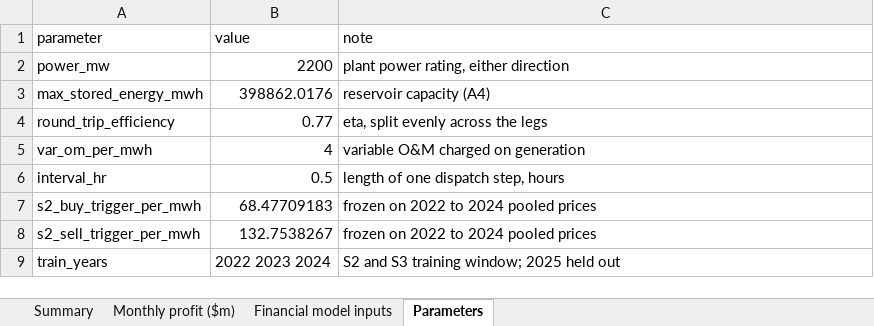
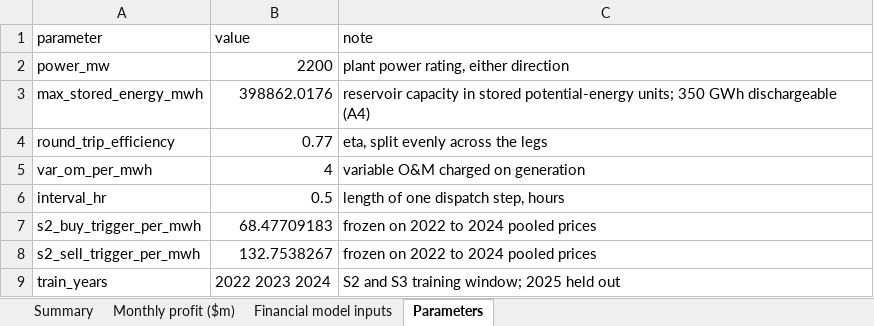
Before and after one commit to yobin-tim/snowy-arbitrage, an Excel workbook: python/results/results.xlsx, sheet Parameters, drawn as a sheet; values as stored, in another font and other column widths than the file's, no borders; the diff names each change by its address in the sheet, - before the commit and + after, or states it on an @@ line.

```diff
--- a/python/results/results.xlsx (sheet Parameters)
+++ b/python/results/results.xlsx (sheet Parameters)
-C3 (note): reservoir capacity (A4)
+C3 (note): reservoir capacity in stored potential-energy units; 350 GWh dischargeable (A4)
```
Also changed, not shown: 6 other files.
